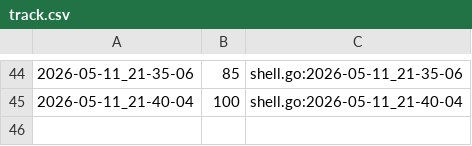
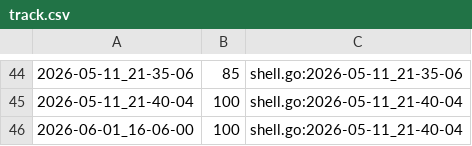
Before and after one commit to qxcode-course/ed-seg-bloco-a-O-Maranhao, a CSV file: tasks/.tko/track/ed@manipulacao/track.csv, drawn as a sheet; only a part is shown, gaps mark what is left out.

```diff
--- a/tasks/.tko/track/ed@manipulacao/track.csv
+++ b/tasks/.tko/track/ed@manipulacao/track.csv
@@ -45 +45,2 @@
 2026-05-11_21-40-04,100,shell.go:2026-05-11_21-40-04
+2026-06-01_16-06-00,100,shell.go:2026-05-11_21-40-04
```
Also changed, not shown: tasks/.tko/track/ed@baruel/track.csv, 21 other files.
